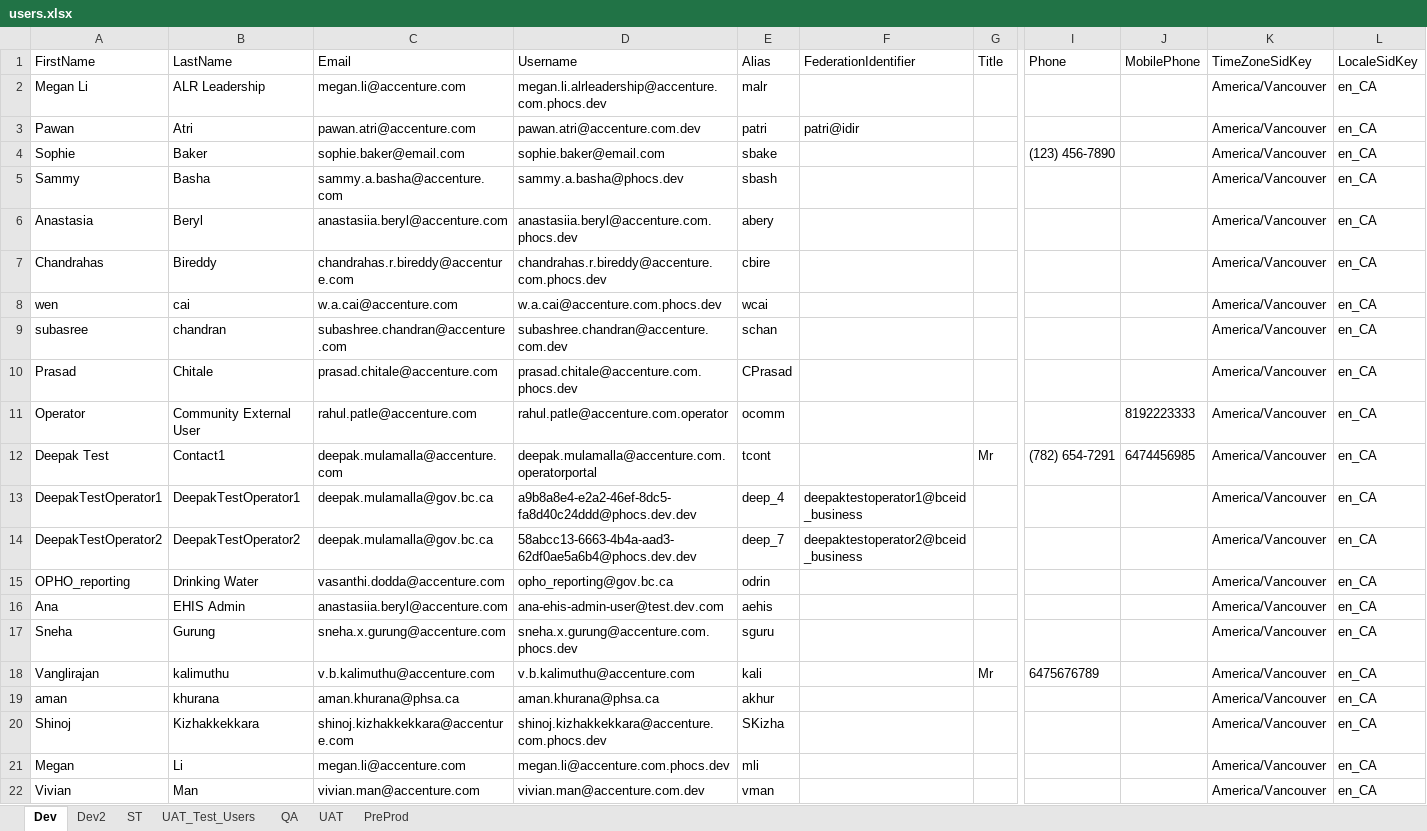
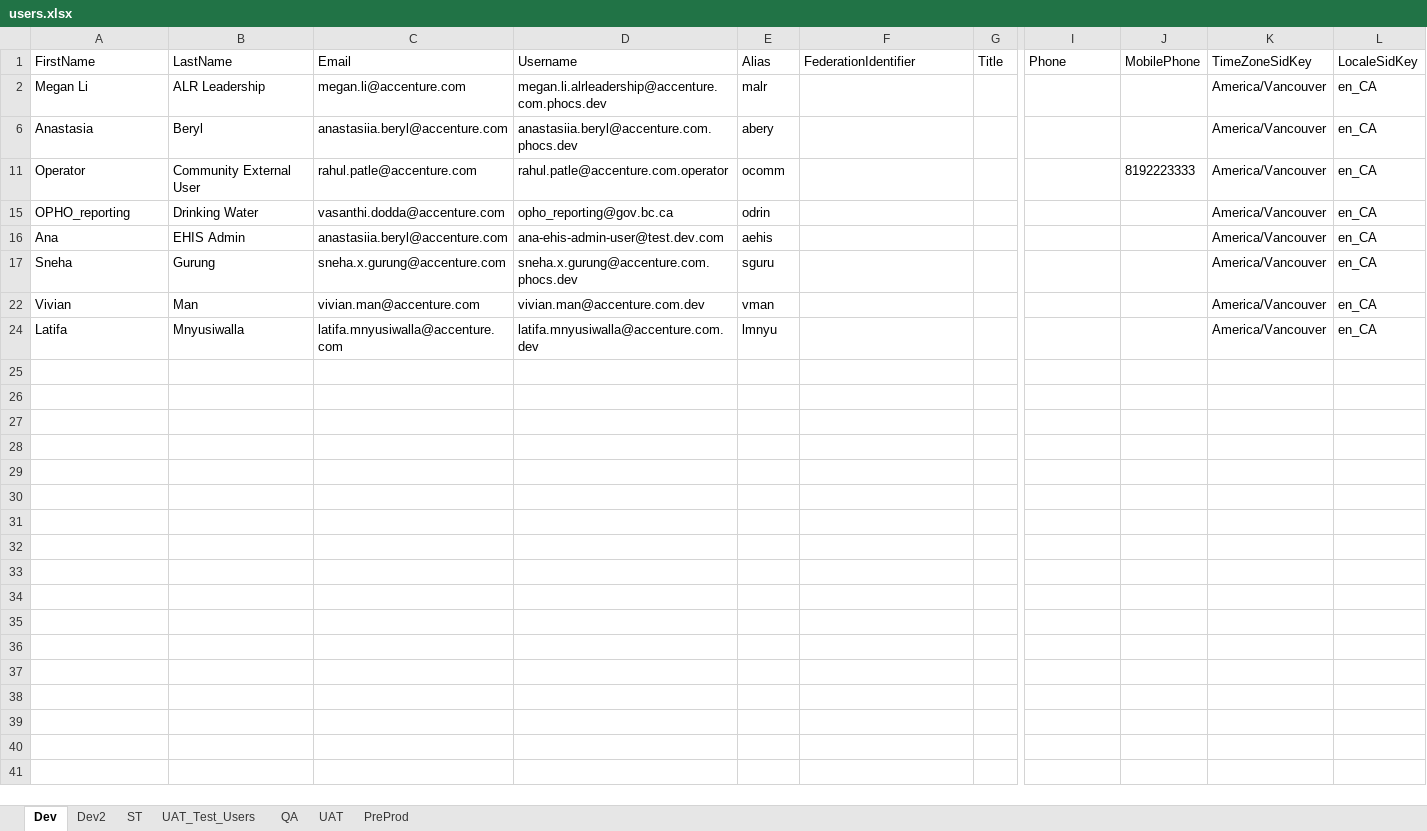
Before and after one commit to bcgov/MOH-ALR, an Excel workbook: sandbox-refresh-csvs/users.xlsx, sheet Dev, drawn as a sheet; only a part is shown, gaps mark what is left out; the shorter side is filled out with more unchanged rows; values as stored, in another font and other column widths than the file's, no borders; rows hold the shown columns only; the diff covers the shown part only; the diff names each change by its address in the sheet, - before the commit and + after, or states it on an @@ line.

```diff
--- a/sandbox-refresh-csvs/users.xlsx (sheet Dev)
+++ b/sandbox-refresh-csvs/users.xlsx (sheet Dev)
@@ row 3 hidden: Pawan | Atri | pawan.atri@accenture.com | pawan.atri@accenture.com.dev | patri | patri@idir |  |  |  | America/Vancouver | en_CA @@
@@ row 4 hidden: Sophie | Baker | sophie.baker@email.com | sophie.baker@email.com | sbake |  |  | (123) 456-7890 |  | America/Vancouver | en_CA @@
@@ row 5 hidden: Sammy | Basha | sammy.a.basha@accenture.com | sammy.a.basha@phocs.dev | sbash |  |  |  |  | America/Vancouver | en_CA @@
@@ row 7 hidden: Chandrahas | Bireddy | chandrahas.r.bireddy@accenture.com | chandrahas.r.bireddy@accenture.com.phocs.dev | cbire |  |  |  |  | America/Vancouver | en_CA @@
@@ row 8 hidden: wen | cai | w.a.cai@accenture.com | w.a.cai@accenture.com.phocs.dev | wcai |  |  |  |  | America/Vancouver | en_CA @@
@@ row 9 hidden: subasree | chandran | subashree.chandran@accenture.com | subashree.chandran@accenture.com.dev | schan |  |  |  |  | America/Vancouver | en_CA @@
@@ row 10 hidden: Prasad | Chitale | prasad.chitale@accenture.com | prasad.chitale@accenture.com.phocs.dev | CPrasad |  |  |  |  | America/Vancouver | en_CA @@
@@ row 12 hidden: Deepak Test | Contact1 | deepak.mulamalla@accenture.com | deepak.mulamalla@accenture.com.operatorportal | tcont |  | Mr | (782) 654-7291 | 6474456985 | America/Vancouver | en_CA @@
@@ row 13 hidden: DeepakTestOperator1 | DeepakTestOperator1 | deepak.mulamalla@gov.bc.ca | a9b8a8e4-e2a2-46ef-8dc5-fa8d40c24ddd@phocs.dev.dev | deep_4 | deepaktestoperator1@bceid_business |  |  |  | America/Vancouver | en_CA @@
@@ row 14 hidden: DeepakTestOperator2 | DeepakTestOperator2 | deepak.mulamalla@gov.bc.ca | 58abcc13-6663-4b4a-aad3-62df0ae5a6b4@phocs.dev.dev | deep_7 | deepaktestoperator2@bceid_business |  |  |  | America/Vancouver | en_CA @@
@@ row 18 hidden: Vanglirajan | kalimuthu | v.b.kalimuthu@accenture.com | v.b.kalimuthu@accenture.com | kali |  | Mr | 6475676789 |  | America/Vancouver | en_CA @@
@@ row 19 hidden: aman | khurana | aman.khurana@phsa.ca | aman.khurana@phsa.ca | akhur |  |  |  |  | America/Vancouver | en_CA @@
@@ row 20 hidden: Shinoj | Kizhakkekkara | shinoj.kizhakkekkara@accenture.com | shinoj.kizhakkekkara@accenture.com.phocs.dev | SKizha |  |  |  |  | America/Vancouver | en_CA @@
@@ row 21 hidden: Megan | Li | megan.li@accenture.com | megan.li@accenture.com.phocs.dev | mli |  |  |  |  | America/Vancouver | en_CA @@
```
Also changed, not shown: 36 hidden or unhidden rows elsewhere in this sheet, sheet UAT.
